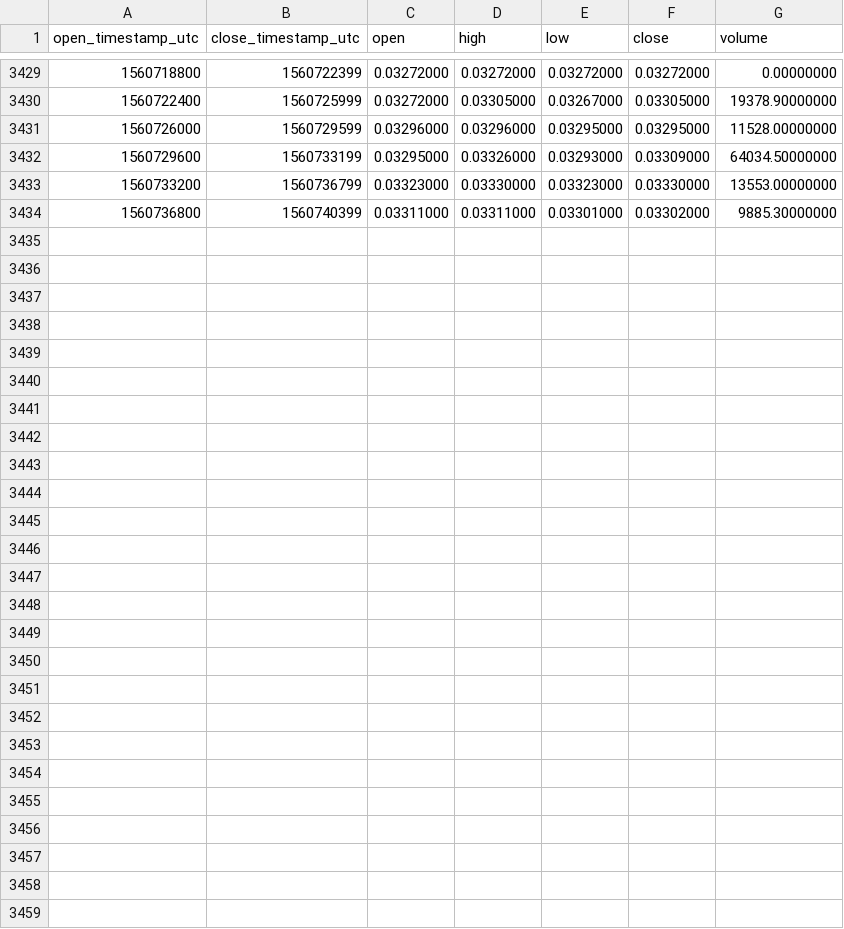
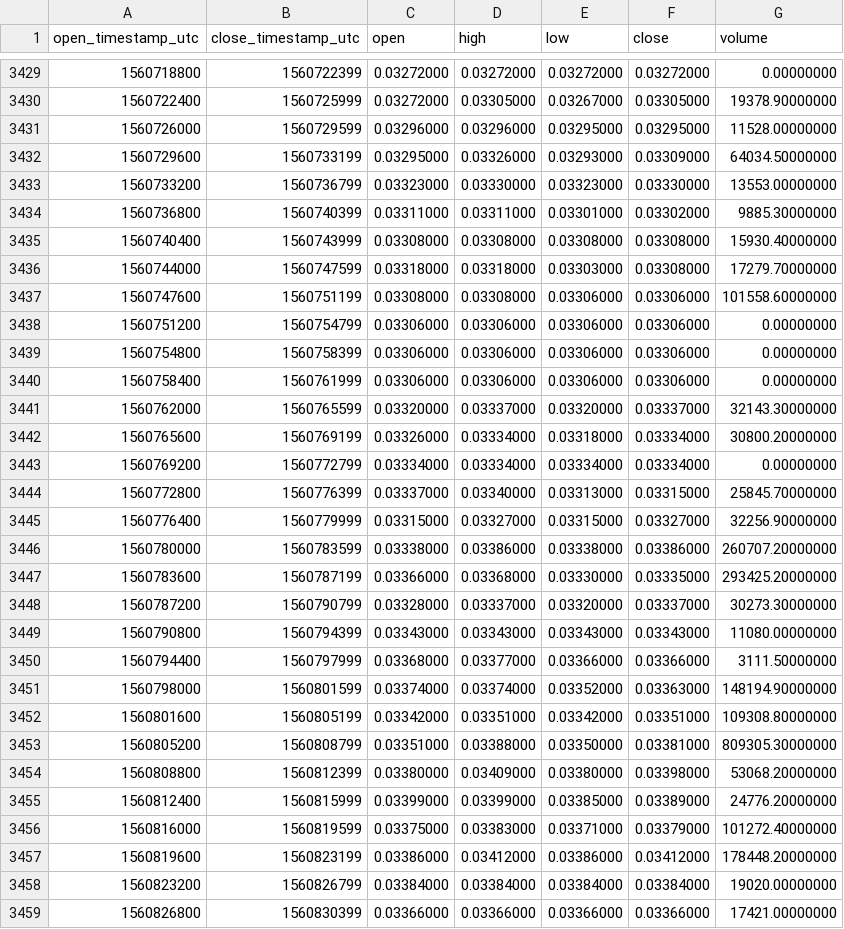
Before and after one commit to cryptobigbro/binance-TRXPAX, a CSV file: binance-TRXPAX-1h.csv, drawn as a sheet; only a part is shown, gaps mark what is left out.

Commit message:
Update OHLCV data.

```diff
--- a/binance-TRXPAX-1h.csv
+++ b/binance-TRXPAX-1h.csv
@@ -3434 +3434,26 @@ open_timestamp_utc,close_timestamp_utc,open,high,low,close,volume
 1560736800,1560740399,0.03311000,0.03311000,0.03301000,0.03302000,9885.30000000
+1560740400,1560743999,0.03308000,0.03308000,0.03308000,0.03308000,15930.40000000
+1560744000,1560747599,0.03318000,0.03318000,0.03303000,0.03308000,17279.70000000
+1560747600,1560751199,0.03308000,0.03308000,0.03306000,0.03306000,101558.60000000
+1560751200,1560754799,0.03306000,0.03306000,0.03306000,0.03306000,0.00000000
+1560754800,1560758399,0.03306000,0.03306000,0.03306000,0.03306000,0.00000000
+1560758400,1560761999,0.03306000,0.03306000,0.03306000,0.03306000,0.00000000
+1560762000,1560765599,0.03320000,0.03337000,0.03320000,0.03337000,32143.30000000
+1560765600,1560769199,0.03326000,0.03334000,0.03318000,0.03334000,30800.20000000
+1560769200,1560772799,0.03334000,0.03334000,0.03334000,0.03334000,0.00000000
+1560772800,1560776399,0.03337000,0.03340000,0.03313000,0.03315000,25845.70000000
+1560776400,1560779999,0.03315000,0.03327000,0.03315000,0.03327000,32256.90000000
+1560780000,1560783599,0.03338000,0.03386000,0.03338000,0.03386000,260707.20000000
+1560783600,1560787199,0.03366000,0.03368000,0.03330000,0.03335000,293425.20000000
+1560787200,1560790799,0.03328000,0.03337000,0.03320000,0.03337000,30273.30000000
+1560790800,1560794399,0.03343000,0.03343000,0.03343000,0.03343000,11080.00000000
+1560794400,1560797999,0.03368000,0.03377000,0.03366000,0.03366000,3111.50000000
+1560798000,1560801599,0.03374000,0.03374000,0.03352000,0.03363000,148194.90000000
+1560801600,1560805199,0.03342000,0.03351000,0.03342000,0.03351000,109308.80000000
+1560805200,1560808799,0.03351000,0.03388000,0.03350000,0.03381000,809305.30000000
+1560808800,1560812399,0.03380000,0.03409000,0.03380000,0.03398000,53068.20000000
+1560812400,1560815999,0.03399000,0.03399000,0.03385000,0.03389000,24776.20000000
+1560816000,1560819599,0.03375000,0.03383000,0.03371000,0.03379000,101272.40000000
+1560819600,1560823199,0.03386000,0.03412000,0.03386000,0.03412000,178448.20000000
+1560823200,1560826799,0.03384000,0.03384000,0.03384000,0.03384000,19020.00000000
+1560826800,1560830399,0.03366000,0.03366000,0.03366000,0.03366000,17421.00000000
```
Also changed, not shown: binance-TRXPAX-1d.csv.
